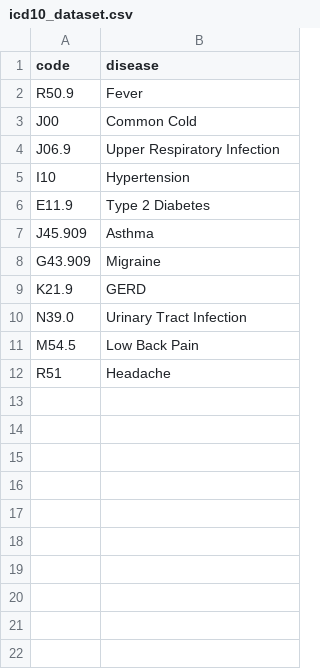
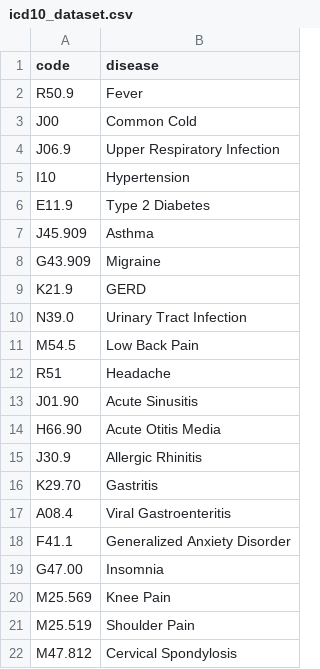
Before and after one commit to purnima-kashyap/ambient-clinical-scribe, a CSV file: data/icd10_dataset.csv, drawn as a sheet; the diff names each change by its address in the sheet, - before the commit and + after, or states it on an @@ line.

Commit message:
Expanded ICD-10 dataset with additional clinical conditions

```diff
--- a/data/icd10_dataset.csv
+++ b/data/icd10_dataset.csv
+row 13: J01.90 | Acute Sinusitis
+row 14: H66.90 | Acute Otitis Media
+row 15: J30.9 | Allergic Rhinitis
+row 16: K29.70 | Gastritis
+row 17: A08.4 | Viral Gastroenteritis
+row 18: F41.1 | Generalized Anxiety Disorder
+row 19: G47.00 | Insomnia
+row 20: M25.569 | Knee Pain
+row 21: M25.519 | Shoulder Pain
+row 22: M47.812 | Cervical Spondylosis
```
